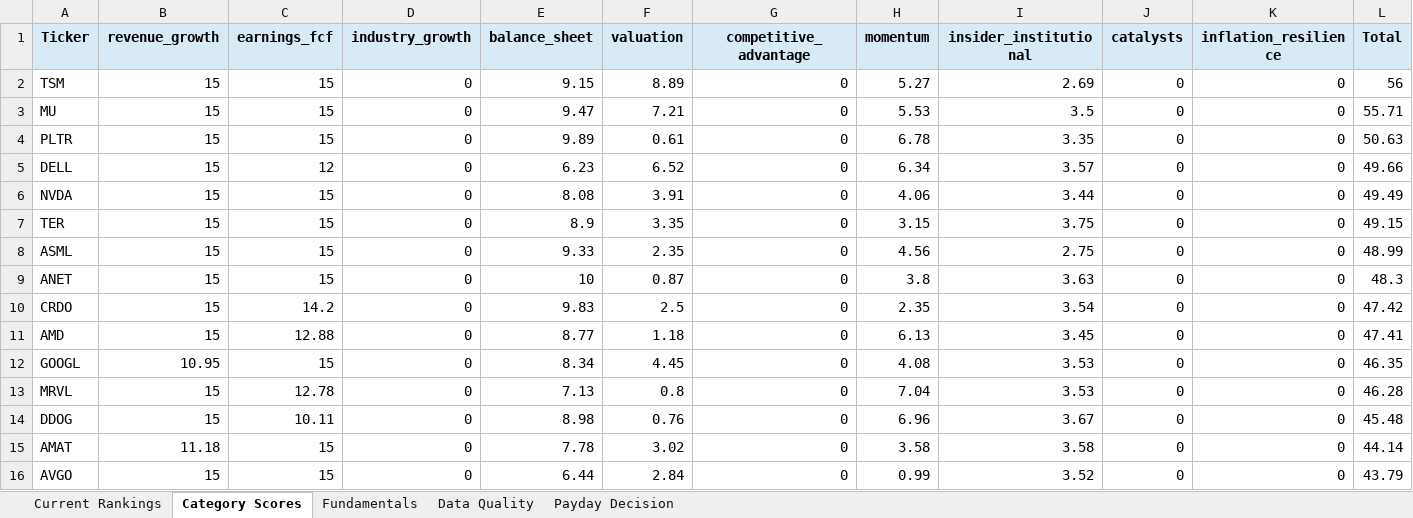
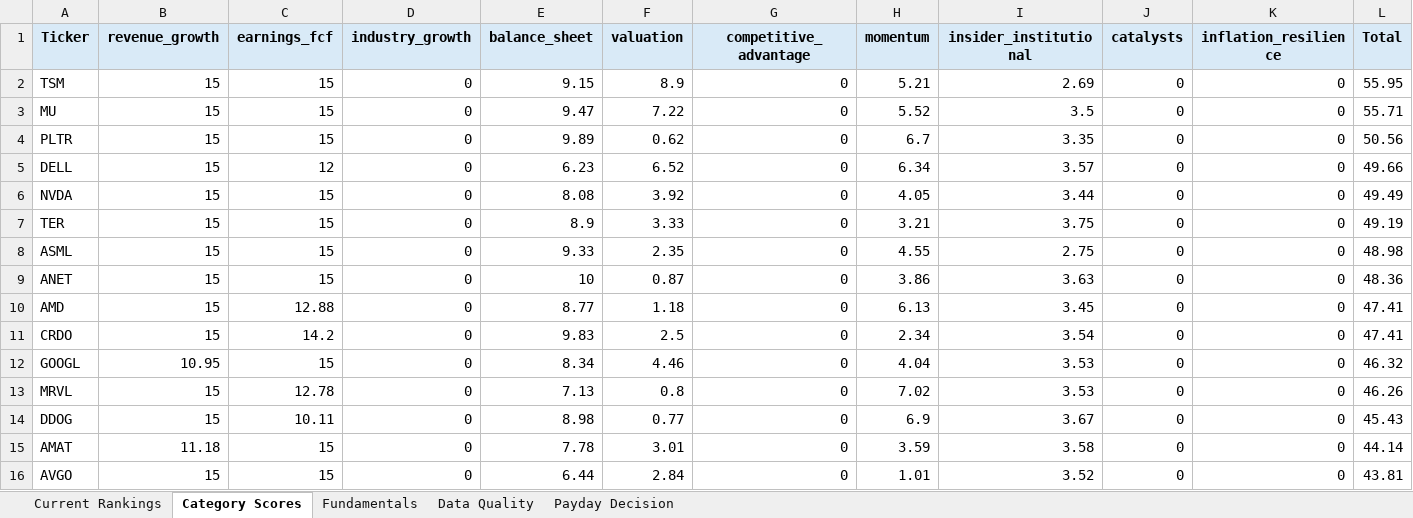
Before and after one commit to Grzesiak33/Version-2-Stock-Investment-Model, an Excel workbook: reports/investment_dashboard.xlsx, sheet Category Scores, drawn as a sheet; only a part is shown; values as stored, in another font and other column widths than the file's, no borders; removed rows and columns are numbered as before the commit, all else as after; the diff covers the shown part only; the diff names each change by its address in the sheet, - before the commit and + after, or states it on an @@ line.

```diff
--- a/reports/investment_dashboard.xlsx (sheet Category Scores)
+++ b/reports/investment_dashboard.xlsx (sheet Category Scores)
-F2 (valuation): 8.89
+F2 (valuation): 8.9
-H2 (momentum): 5.27
+H2 (momentum): 5.21
-L2 (Total): 56
+L2 (Total): 55.95
-F3 (valuation): 7.21
+F3 (valuation): 7.22
-H3 (momentum): 5.53
+H3 (momentum): 5.52
-F4 (valuation): 0.61
+F4 (valuation): 0.62
-H4 (momentum): 6.78
+H4 (momentum): 6.7
-L4 (Total): 50.63
+L4 (Total): 50.56
-F6 (valuation): 3.91
+F6 (valuation): 3.92
-H6 (momentum): 4.06
+H6 (momentum): 4.05
-F7 (valuation): 3.35
+F7 (valuation): 3.33
-H7 (momentum): 3.15
+H7 (momentum): 3.21
-L7 (Total): 49.15
+L7 (Total): 49.19
-H8 (momentum): 4.56
+H8 (momentum): 4.55
-L8 (Total): 48.99
+L8 (Total): 48.98
-H9 (momentum): 3.8
+H9 (momentum): 3.86
-L9 (Total): 48.3
+L9 (Total): 48.36
-row 10: CRDO | 15 | 14.2 | 0 | 9.83 | 2.5 | 0 | 2.35 | 3.54 | 0 | 0 | 47.42
+row 11: CRDO | 15 | 14.2 | 0 | 9.83 | 2.5 | 0 | 2.34 | 3.54 | 0 | 0 | 47.41
-F12 (valuation): 4.45
+F12 (valuation): 4.46
-H12 (momentum): 4.08
+H12 (momentum): 4.04
-L12 (Total): 46.35
+L12 (Total): 46.32
-H13 (momentum): 7.04
+H13 (momentum): 7.02
-L13 (Total): 46.28
+L13 (Total): 46.26
-F14 (valuation): 0.76
+F14 (valuation): 0.77
-H14 (momentum): 6.96
+H14 (momentum): 6.9
-L14 (Total): 45.48
+L14 (Total): 45.43
-F15 (valuation): 3.02
+F15 (valuation): 3.01
-H15 (momentum): 3.58
+H15 (momentum): 3.59
-H16 (momentum): 0.99
+H16 (momentum): 1.01
-L16 (Total): 43.79
+L16 (Total): 43.81
```
Also changed, not shown: 30 edited cells elsewhere in this sheet, sheet Fundamentals, sheet Current Rankings, sheet Payday Decision, sheet Data Quality, 32 other files.
